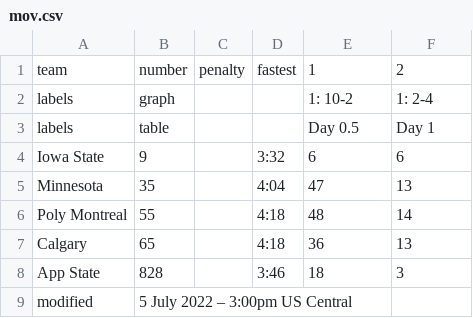
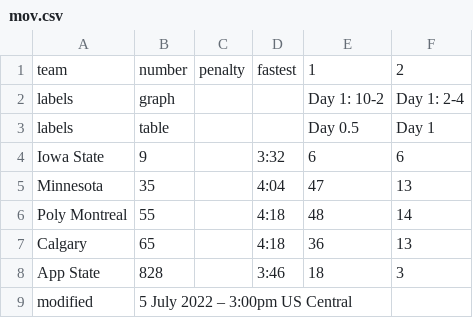
Before and after one commit to jtmullen/asc-fsgp-2022-results, a CSV file: _data/fsgp/mov.csv, drawn as a sheet.

```diff
--- a/_data/fsgp/mov.csv
+++ b/_data/fsgp/mov.csv
@@ -1,3 +1,3 @@
 team,number,penalty,fastest,1,2
-labels,graph,,,1: 10-2,1: 2-4
+labels,graph,,,Day 1: 10-2,Day 1: 2-4
 labels,table,,,Day 0.5,Day 1
```
Also changed, not shown: _data/fsgp/sov.csv, _data/scrutineering.csv.
